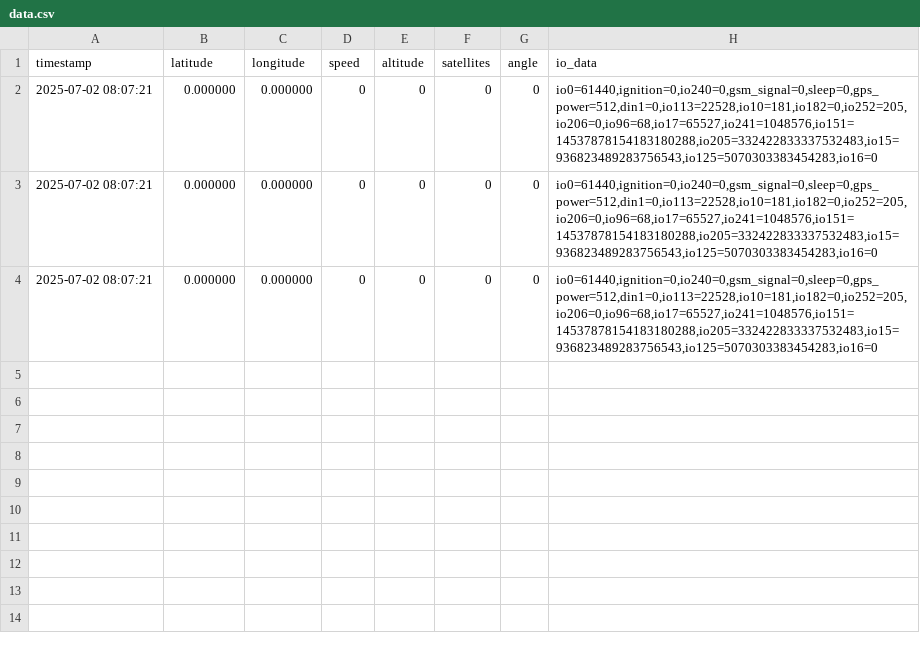
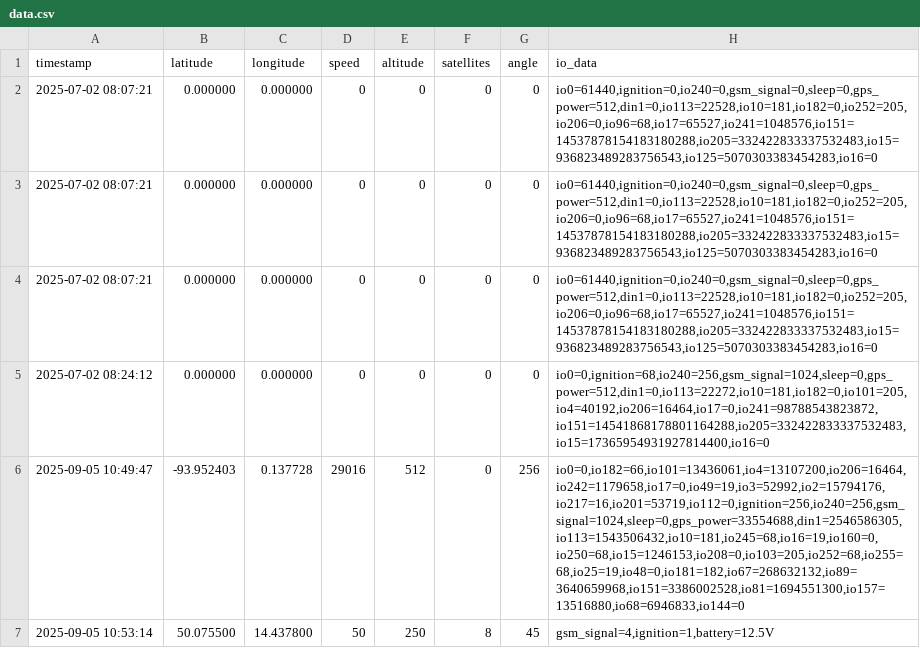
Before and after one commit to paja678/home-assistant-addons, a CSV file: TeltonikaServer/config/devices/350317176700155/data.csv, drawn as a sheet.

```diff
--- a/TeltonikaServer/config/devices/350317176700155/data.csv
+++ b/TeltonikaServer/config/devices/350317176700155/data.csv
@@ -4 +4,4 @@ timestamp,latitude,longitude,speed,altitude,satellites,angle,io_data
 2025-07-02 08:07:21,0.000000,0.000000,0,0,0,0,"io0=61440,ignition=0,io240=0,gsm_signal=0,sleep=0,gps_power=512,din1=0,io113=22528,io10=181,io182=0,io252=205,io206=0,io96=68,io17=65527,io241=1048576,io151=14537878154183180288,io205=332422833337532483,io15=936823489283756543,io125=5070303383454283,io16=0"
+2025-07-02 08:24:12,0.000000,0.000000,0,0,0,0,"io0=0,ignition=68,io240=256,gsm_signal=1024,sleep=0,gps_power=512,din1=0,io113=22272,io10=181,io182=0,io101=205,io4=40192,io206=16464,io17=0,io241=98788543823872,io151=14541868178801164288,io205=332422833337532483,io15=17365954931927814400,io16=0"
+2025-09-05 10:49:47,-93.952403,0.137728,29016,512,0,256,"io0=0,io182=66,io101=13436061,io4=13107200,io206=16464,io242=1179658,io17=0,io49=19,io3=52992,io2=15794176,io217=16,io201=53719,io112=0,ignition=256,io240=256,gsm_signal=1024,sleep=0,gps_power=33554688,din1=2546586305,io113=1543506432,io10=181,io245=68,io16=19,io160=0,io250=68,io15=1246153,io208=0,io103=205,io252=68,io255=68,io25=19,io48=0,io181=182,io67=268632132,io89=3640659968,io151=3386002528,io81=1694551300,io157=13516880,io68=6946833,io144=0"
+2025-09-05 10:53:14,50.075500,14.437800,50,250,8,45,"gsm_signal=4,ignition=1,battery=12.5V"
```
Also changed, not shown: 17 other files.
